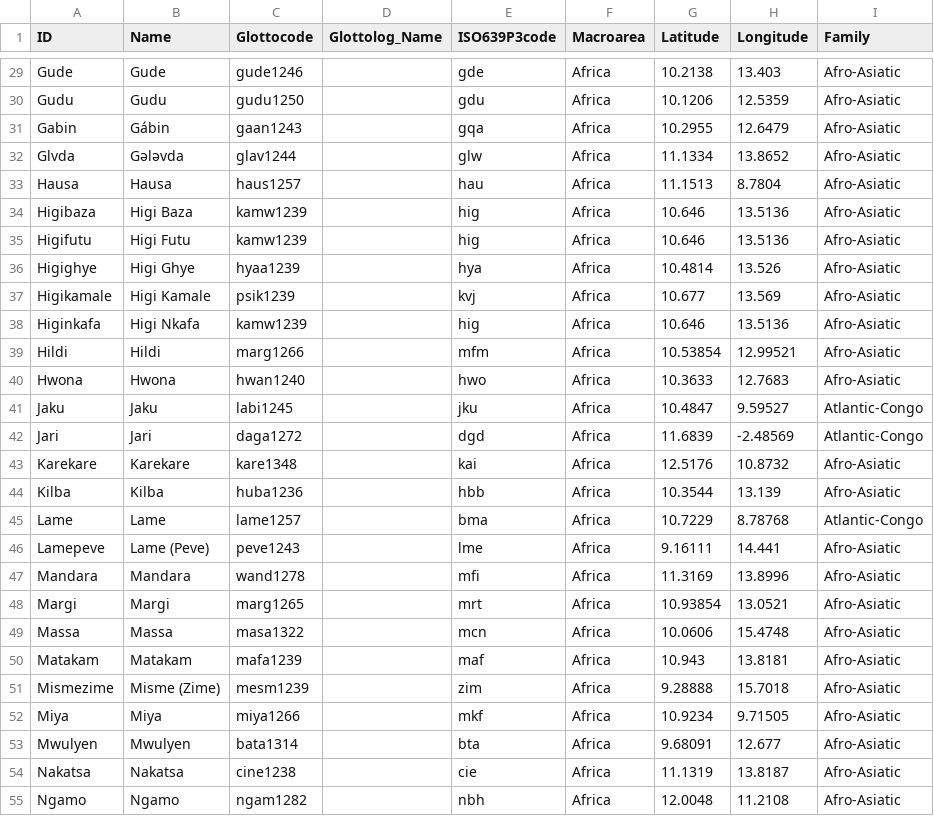
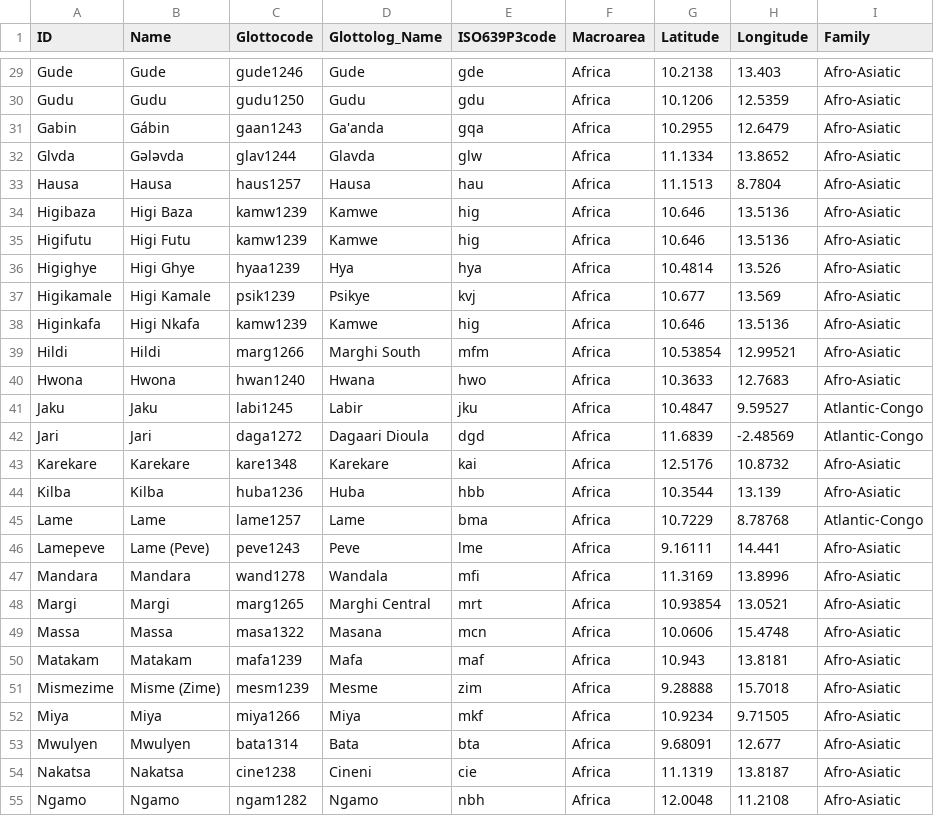
Before and after one commit to lexibank/kraftchadic, a CSV file: cldf/languages.csv, drawn as a sheet; only a part is shown, gaps mark what is left out; the diff covers the shown part only; the diff names each change by its address in the sheet, - before the commit and + after, or states it on an @@ line.

```diff
--- a/cldf/languages.csv
+++ b/cldf/languages.csv
-D29 (Glottolog_Name): (empty)
+D29 (Glottolog_Name): Gude
-D30 (Glottolog_Name): (empty)
+D30 (Glottolog_Name): Gudu
-D31 (Glottolog_Name): (empty)
+D31 (Glottolog_Name): Ga'anda
-D32 (Glottolog_Name): (empty)
+D32 (Glottolog_Name): Glavda
-D33 (Glottolog_Name): (empty)
+D33 (Glottolog_Name): Hausa
-D34:D35 (Glottolog_Name): (empty)
+D34:D35 (Glottolog_Name): Kamwe
-D36 (Glottolog_Name): (empty)
+D36 (Glottolog_Name): Hya
-D37 (Glottolog_Name): (empty)
+D37 (Glottolog_Name): Psikye
-D38 (Glottolog_Name): (empty)
+D38 (Glottolog_Name): Kamwe
-D39 (Glottolog_Name): (empty)
+D39 (Glottolog_Name): Marghi South
-D40 (Glottolog_Name): (empty)
+D40 (Glottolog_Name): Hwana
-D41 (Glottolog_Name): (empty)
+D41 (Glottolog_Name): Labir
-D42 (Glottolog_Name): (empty)
+D42 (Glottolog_Name): Dagaari Dioula
-D43 (Glottolog_Name): (empty)
+D43 (Glottolog_Name): Karekare
-D44 (Glottolog_Name): (empty)
+D44 (Glottolog_Name): Huba
-D45 (Glottolog_Name): (empty)
+D45 (Glottolog_Name): Lame
-D46 (Glottolog_Name): (empty)
+D46 (Glottolog_Name): Peve
-D47 (Glottolog_Name): (empty)
+D47 (Glottolog_Name): Wandala
-D48 (Glottolog_Name): (empty)
+D48 (Glottolog_Name): Marghi Central
-D49 (Glottolog_Name): (empty)
+D49 (Glottolog_Name): Masana
-D50 (Glottolog_Name): (empty)
+D50 (Glottolog_Name): Mafa
-D51 (Glottolog_Name): (empty)
+D51 (Glottolog_Name): Mesme
-D52 (Glottolog_Name): (empty)
+D52 (Glottolog_Name): Miya
-D53 (Glottolog_Name): (empty)
+D53 (Glottolog_Name): Bata
-D54 (Glottolog_Name): (empty)
+D54 (Glottolog_Name): Cineni
-D55 (Glottolog_Name): (empty)
+D55 (Glottolog_Name): Ngamo
```
Also changed, not shown: 43 edited cells elsewhere in this file, etc/languages.csv, 6 other files.
